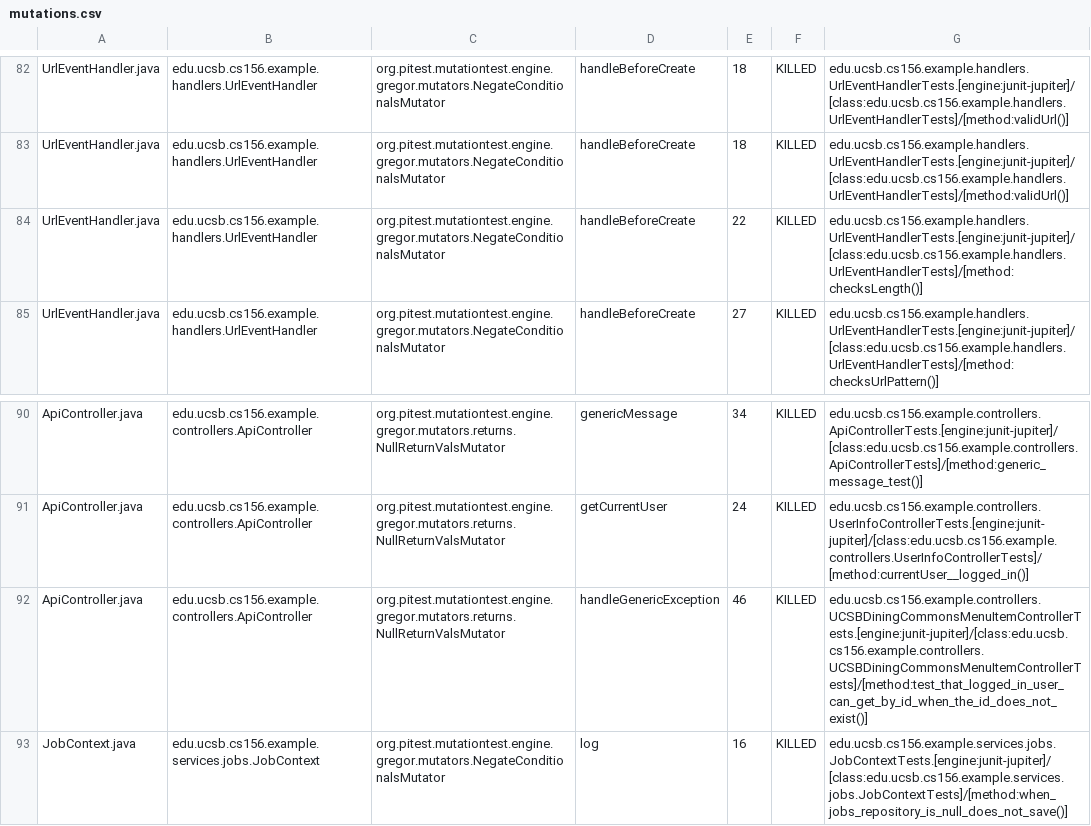
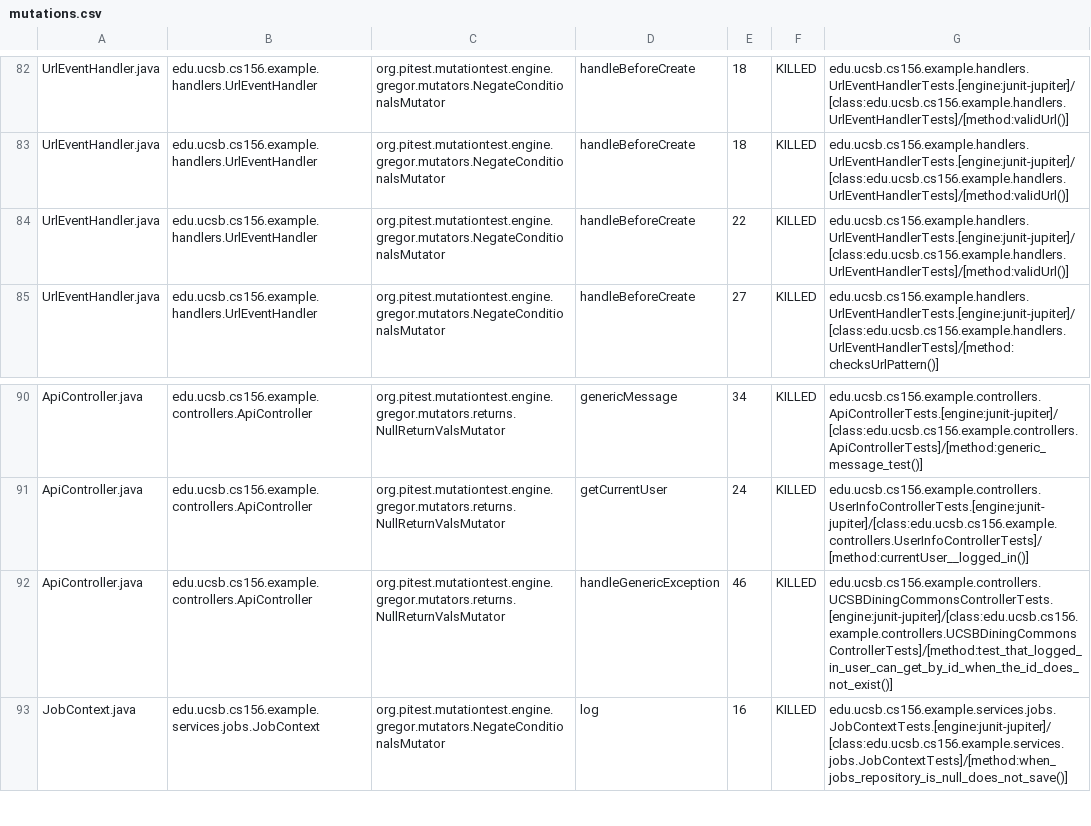
Before and after one commit to ucsb-cs156-s26/team01-s26-08, a CSV file: prs/46/pitest/mutations.csv, drawn as a sheet; only a part is shown, gaps mark what is left out.

Commit message:
Deploying to gh-pages from @ ucsb-cs156-s26/team01-s26-08@6b0b46ed56c24fed503753c9da378a2308172170 🚀

```diff
--- a/prs/46/pitest/mutations.csv
+++ b/prs/46/pitest/mutations.csv
@@ -83,3 +83,3 @@ UrlEventHandler.java,edu.ucsb.cs156.example.handlers.UrlEventHandler,org.pitest.
 UrlEventHandler.java,edu.ucsb.cs156.example.handlers.UrlEventHandler,org.pitest.mutationtest.engine.gregor.mutators.NegateConditionalsMutator,handleBeforeCreate,18,KILLED,edu.ucsb.cs156.example.handlers.UrlEventHandlerTests.[engine:junit-jupiter]/[class:edu.ucsb.cs156.example.handlers.UrlEventHandlerTests]/[method:validUrl()]
-UrlEventHandler.java,edu.ucsb.cs156.example.handlers.UrlEventHandler,org.pitest.mutationtest.engine.gregor.mutators.NegateConditionalsMutator,handleBeforeCreate,22,KILLED,edu.ucsb.cs156.example.handlers.UrlEventHandlerTests.[engine:junit-jupiter]/[class:edu.ucsb.cs156.example.handlers.UrlEventHandlerTests]/[method:checksLength()]
+UrlEventHandler.java,edu.ucsb.cs156.example.handlers.UrlEventHandler,org.pitest.mutationtest.engine.gregor.mutators.NegateConditionalsMutator,handleBeforeCreate,22,KILLED,edu.ucsb.cs156.example.handlers.UrlEventHandlerTests.[engine:junit-jupiter]/[class:edu.ucsb.cs156.example.handlers.UrlEventHandlerTests]/[method:validUrl()]
 UrlEventHandler.java,edu.ucsb.cs156.example.handlers.UrlEventHandler,org.pitest.mutationtest.engine.gregor.mutators.NegateConditionalsMutator,handleBeforeCreate,27,KILLED,edu.ucsb.cs156.example.handlers.UrlEventHandlerTests.[engine:junit-jupiter]/[class:edu.ucsb.cs156.example.handlers.UrlEventHandlerTests]/[method:checksUrlPattern()]
@@ -91,3 +91,3 @@ ApiController.java,edu.ucsb.cs156.example.controllers.ApiController,org.pitest.m
 ApiController.java,edu.ucsb.cs156.example.controllers.ApiController,org.pitest.mutationtest.engine.gregor.mutators.returns.NullReturnValsMutator,getCurrentUser,24,KILLED,edu.ucsb.cs156.example.controllers.UserInfoControllerTests.[engine:junit-jupiter]/[class:edu.ucsb.cs156.example.controllers.UserInfoControllerTests]/[method:currentUser__logged_in()]
-ApiController.java,edu.ucsb.cs156.example.controllers.ApiController,org.pitest.mutationtest.engine.gregor.mutators.returns.NullReturnValsMutator,handleGenericException,46,KILLED,edu.ucsb.cs156.example.controllers.UCSBDiningCommonsMenuItemControllerTests.[engine:junit-jupiter]/[class:edu.ucsb.cs156.example.controllers.UCSBDiningCommonsMenuItemControllerTests]/[method:test_that_logged_in_user_can_get_by_id_when_the_id_does_not_exist()]
+ApiController.java,edu.ucsb.cs156.example.controllers.ApiController,org.pitest.mutationtest.engine.gregor.mutators.returns.NullReturnValsMutator,handleGenericException,46,KILLED,edu.ucsb.cs156.example.controllers.UCSBDiningCommonsControllerTests.[engine:junit-jupiter]/[class:edu.ucsb.cs156.example.controllers.UCSBDiningCommonsControllerTests]/[method:test_that_logged_in_user_can_get_by_id_when_the_id_does_not_exist()]
 JobContext.java,edu.ucsb.cs156.example.services.jobs.JobContext,org.pitest.mutationtest.engine.gregor.mutators.NegateConditionalsMutator,log,16,KILLED,edu.ucsb.cs156.example.services.jobs.JobContextTests.[engine:junit-jupiter]/[class:edu.ucsb.cs156.example.services.jobs.JobContextTests]/[method:when_jobs_repository_is_null_does_not_save()]
```
Also changed, not shown: 18 other files.
